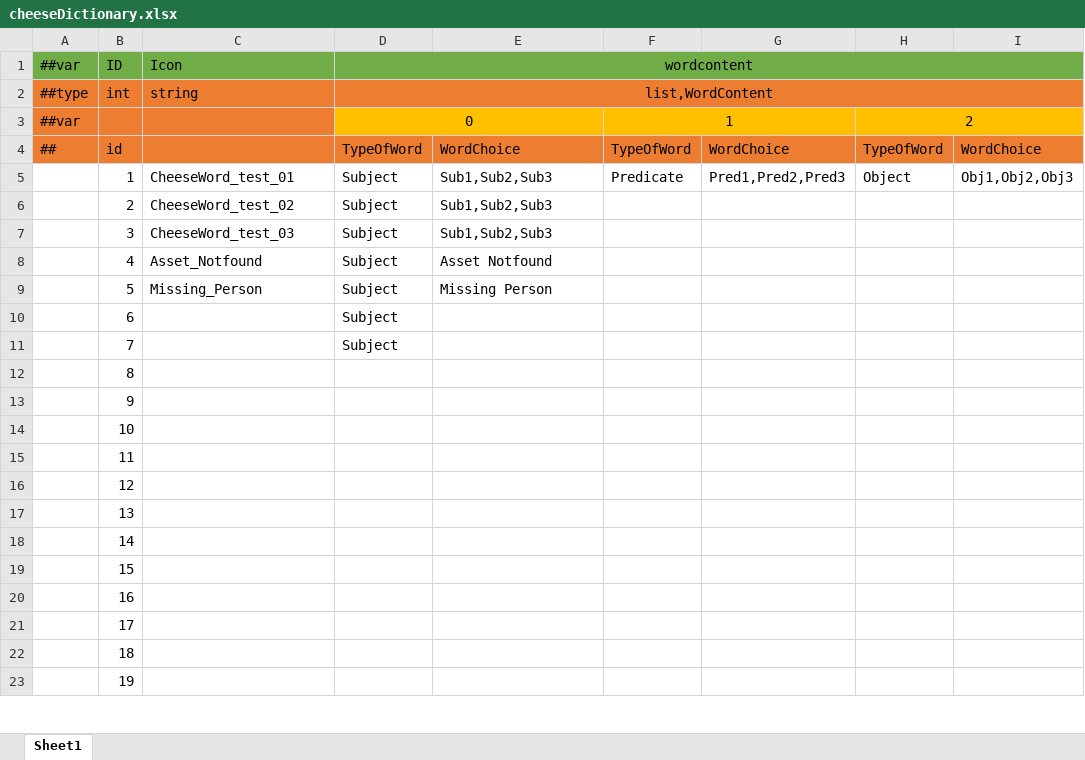
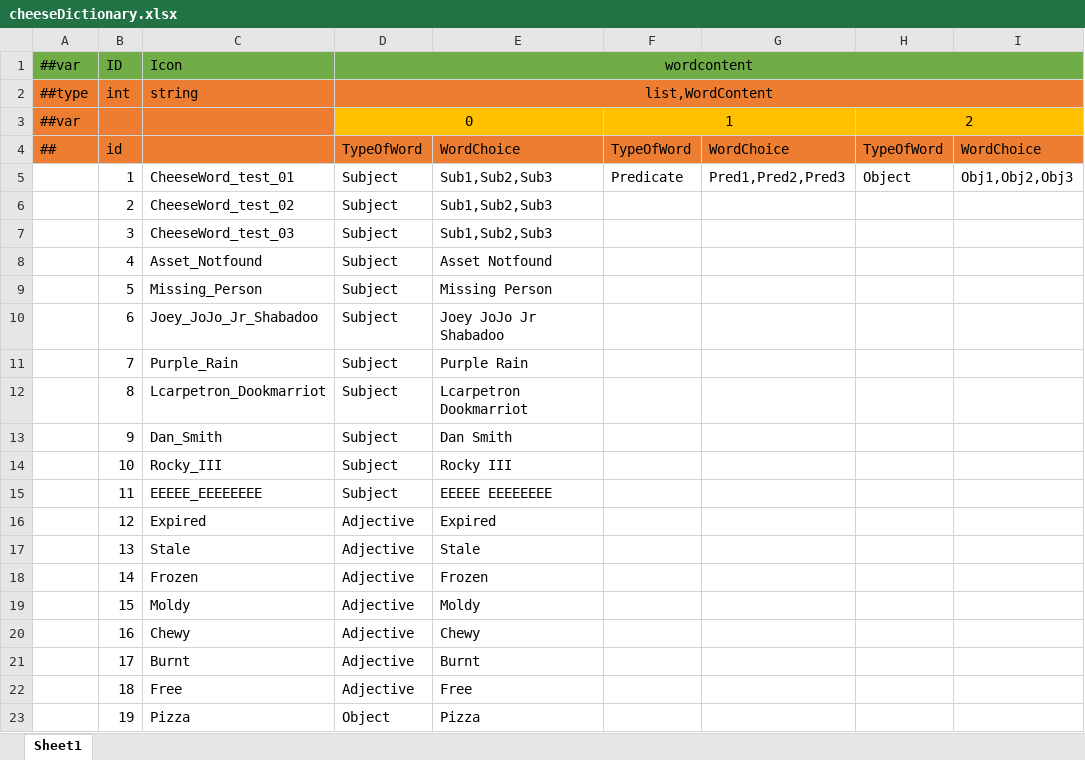
Before and after one commit to mazui3/GGJ2026, an Excel workbook: XmlData/Datas/cheeseDictionary.xlsx, sheet Sheet1, drawn as a sheet; only a part is shown; values as stored, in another font and other column widths than the file's, no borders; the diff covers the shown part only; the diff names each change by its address in the sheet, - before the commit and + after, or states it on an @@ line.

```diff
--- a/XmlData/Datas/cheeseDictionary.xlsx (sheet Sheet1)
+++ b/XmlData/Datas/cheeseDictionary.xlsx (sheet Sheet1)
-C10 (Icon): (empty)
+C10 (Icon): Joey_JoJo_Jr_Shabadoo
-E10: (empty)
+E10: Joey JoJo Jr Shabadoo
-C11 (Icon): (empty)
+C11 (Icon): Purple_Rain
-E11: (empty)
+E11: Purple Rain
-C12 (Icon): (empty)
+C12 (Icon): Lcarpetron_Dookmarriot
-D12:D15 (wordcontent): (empty)
+D12:D15 (wordcontent): Subject
-E12: (empty)
+E12: Lcarpetron Dookmarriot
-C13 (Icon): (empty)
+C13 (Icon): Dan_Smith
-E13: (empty)
+E13: Dan Smith
-C14 (Icon): (empty)
+C14 (Icon): Rocky_III
-E14: (empty)
+E14: Rocky III
-C15 (Icon): (empty)
+C15 (Icon): EEEEE_EEEEEEEE
-E15: (empty)
+E15: EEEEE EEEEEEEE
-C16 (Icon): (empty)
+C16 (Icon): Expired
-D16:D22 (wordcontent): (empty)
+D16:D22 (wordcontent): Adjective
-E16: (empty)
+E16: Expired
-C17 (Icon): (empty)
+C17 (Icon): Stale
-E17: (empty)
+E17: Stale
-C18 (Icon): (empty)
+C18 (Icon): Frozen
-E18: (empty)
+E18: Frozen
-C19 (Icon): (empty)
+C19 (Icon): Moldy
-E19: (empty)
+E19: Moldy
-C20 (Icon): (empty)
+C20 (Icon): Chewy
-E20: (empty)
+E20: Chewy
-C21 (Icon): (empty)
+C21 (Icon): Burnt
-E21: (empty)
+E21: Burnt
-C22 (Icon): (empty)
+C22 (Icon): Free
-E22: (empty)
+E22: Free
-C23 (Icon): (empty)
+C23 (Icon): Pizza
-D23 (wordcontent): (empty)
+D23 (wordcontent): Object
-E23: (empty)
+E23: Pizza
```
Also changed, not shown: 12 added rows and 3 edited cells elsewhere in this sheet, XmlData/Datas/__enums__.xlsx, XmlData/Datas/cheeseScene.xlsx.
